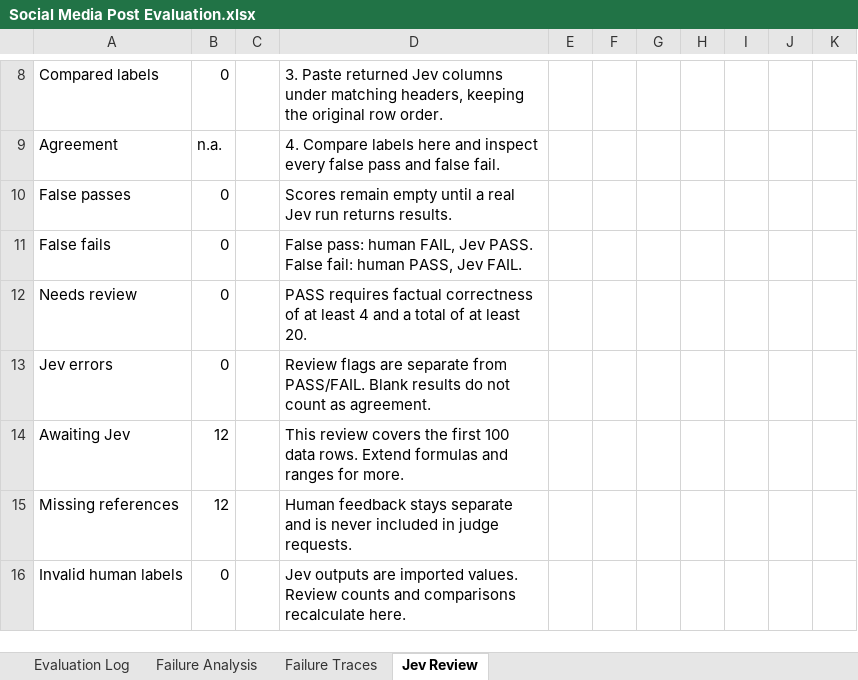
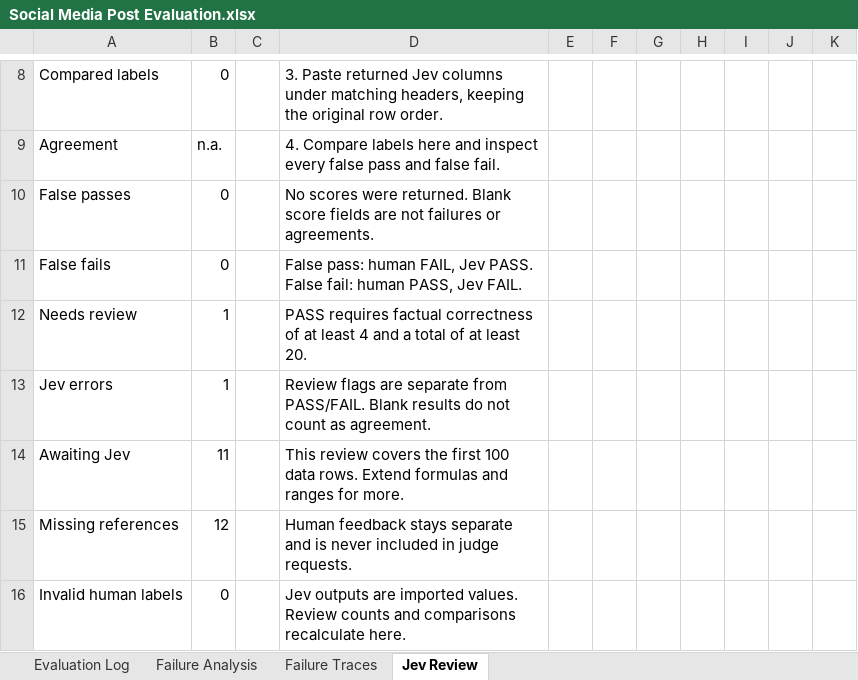
Before and after one commit to The-Gen-Academy/4B-Social-Media-Post-Evaluation, an Excel workbook: Social Media Post Evaluation.xlsx, sheet Jev Review, drawn as a sheet; only a part is shown, gaps mark what is left out; values as stored, in another font and other column widths than the file's, no borders; conditional formats not drawn; the diff covers the shown part only; the diff names each change by its address in the sheet, - before the commit and + after, or states it on an @@ line.

```diff
--- a/Social Media Post Evaluation.xlsx (sheet Jev Review)
+++ b/Social Media Post Evaluation.xlsx (sheet Jev Review)
-D10: Scores remain empty until a real Jev run returns results.
+D10: No scores were returned. Blank score fields are not failures or agreements.
-B12:B13: 0
+B12:B13: 1
-B14: 12
+B14: 11
```
Also changed, not shown: 6 edited cells, cell formats and merged cells elsewhere in this sheet, sheet Evaluation Log, 19 other files.
